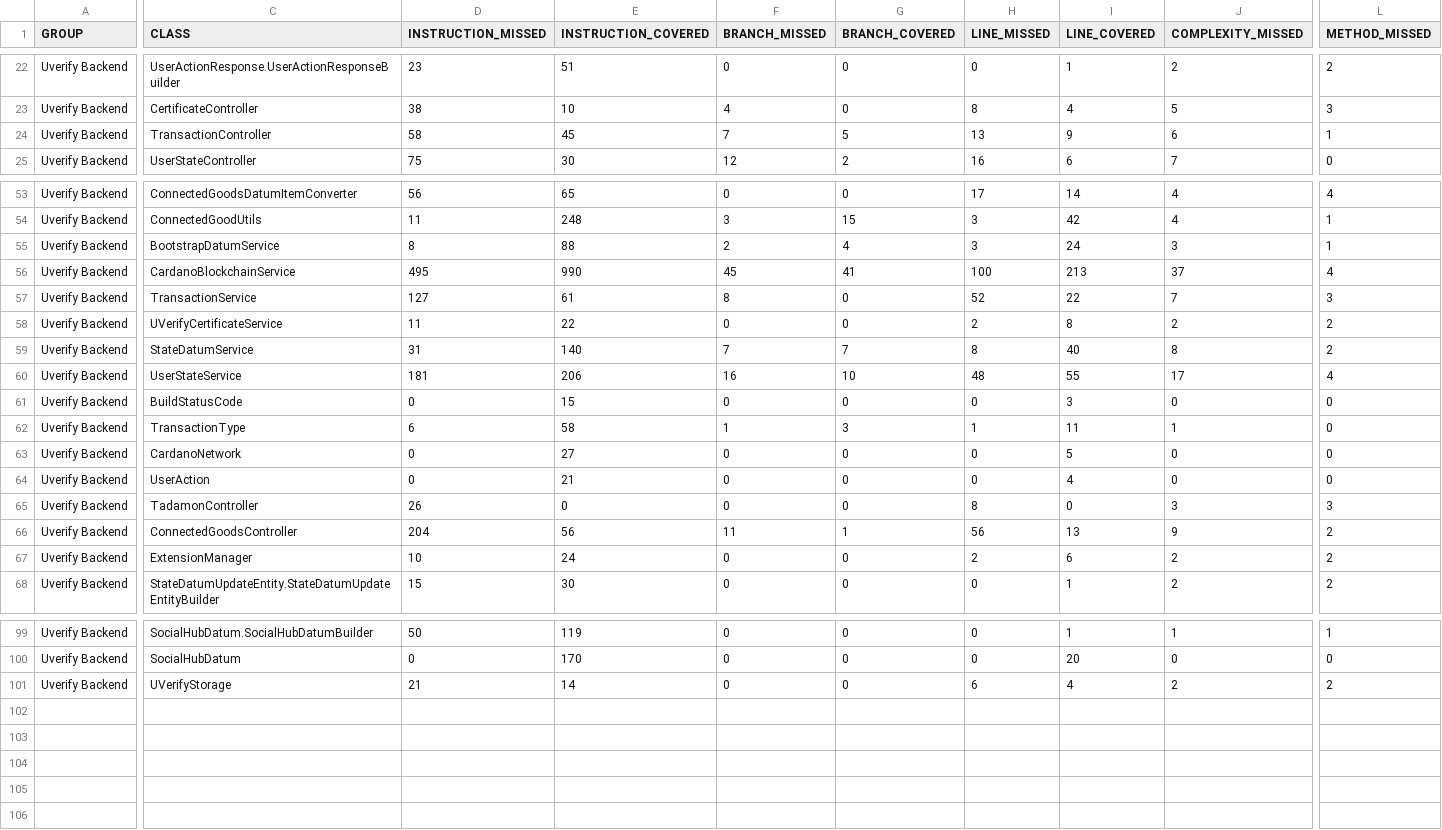
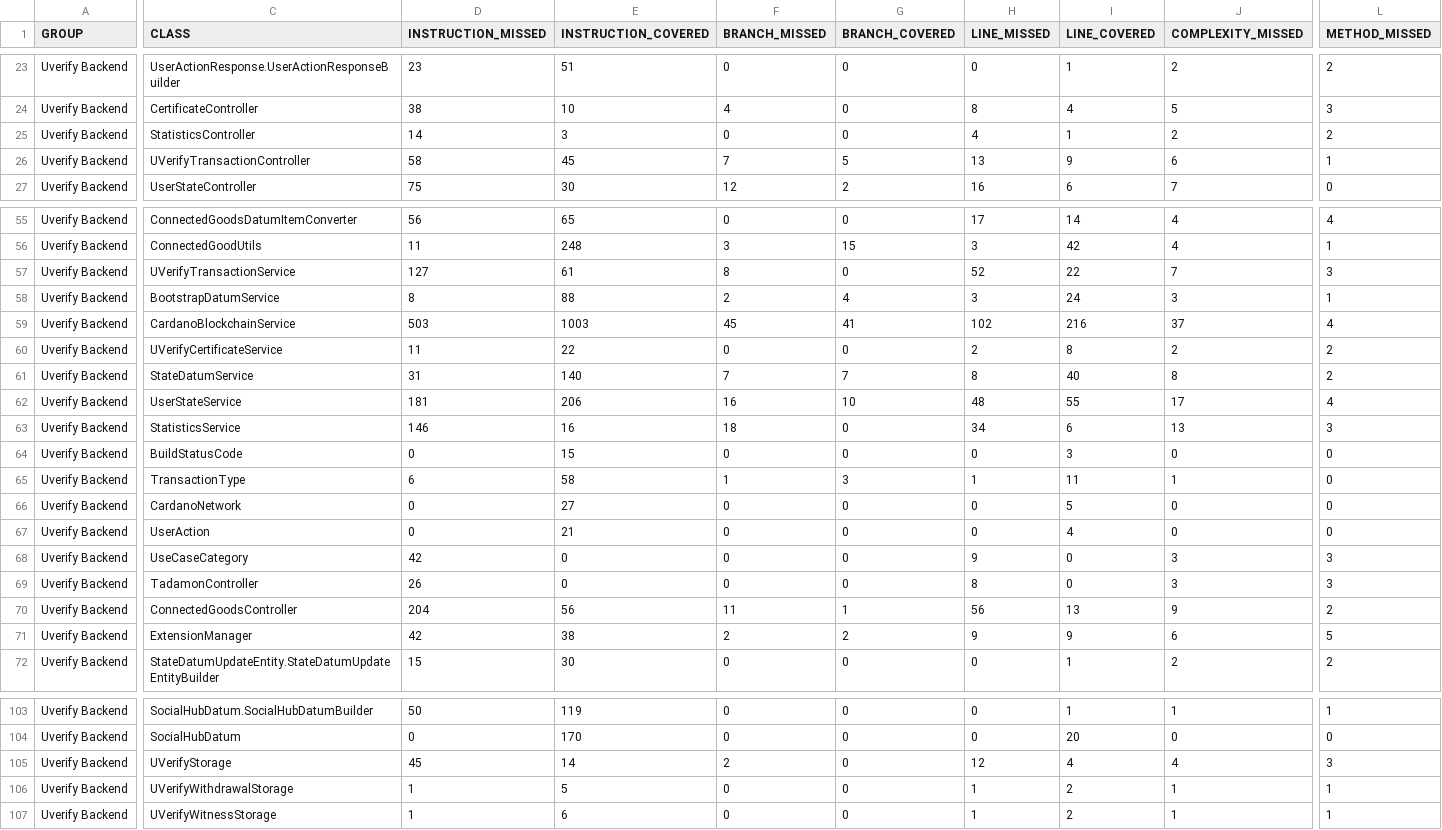
Before and after one commit to UVerify-io/uverify-backend, a CSV file: coverage-report/jacoco.csv, drawn as a sheet; only a part is shown, gaps mark what is left out; removed rows and columns are numbered as before the commit, all else as after; rows hold the shown columns only; the diff covers the shown part only; the diff names each change by its address in the sheet, - before the commit and + after, or states it on an @@ line.

Commit message:
Deploying to gh-pages from @ UVerify-io/uverify-backend@1a6234ae320545c5d6ebb0d3583fd70861d57160 🚀

```diff
--- a/coverage-report/jacoco.csv
+++ b/coverage-report/jacoco.csv
+row 25: Uverify Backend | StatisticsController | 14 | 3 | 0 | 0 | 4 | 1 | 2 | 2
-C26 (CLASS): TransactionController
+C26 (CLASS): UVerifyTransactionController
+row 57: Uverify Backend | UVerifyTransactionService | 127 | 61 | 8 | 0 | 52 | 22 | 7 | 3
-D59 (INSTRUCTION_MISSED): 495
+D59 (INSTRUCTION_MISSED): 503
-E59 (INSTRUCTION_COVERED): 990
+E59 (INSTRUCTION_COVERED): 1003
-H59 (LINE_MISSED): 100
+H59 (LINE_MISSED): 102
-I59 (LINE_COVERED): 213
+I59 (LINE_COVERED): 216
-row 57: Uverify Backend | TransactionService | 127 | 61 | 8 | 0 | 52 | 22 | 7 | 3
+row 63: Uverify Backend | StatisticsService | 146 | 16 | 18 | 0 | 34 | 6 | 13 | 3
+row 68: Uverify Backend | UseCaseCategory | 42 | 0 | 0 | 0 | 9 | 0 | 3 | 3
-D71 (INSTRUCTION_MISSED): 10
+D71 (INSTRUCTION_MISSED): 42
-E71 (INSTRUCTION_COVERED): 24
+E71 (INSTRUCTION_COVERED): 38
-F71 (BRANCH_MISSED): 0
+F71 (BRANCH_MISSED): 2
-G71 (BRANCH_COVERED): 0
+G71 (BRANCH_COVERED): 2
-H71 (LINE_MISSED): 2
+H71 (LINE_MISSED): 9
-I71 (LINE_COVERED): 6
+I71 (LINE_COVERED): 9
-J71 (COMPLEXITY_MISSED): 2
+J71 (COMPLEXITY_MISSED): 6
-L71 (METHOD_MISSED): 2
+L71 (METHOD_MISSED): 5
-D105 (INSTRUCTION_MISSED): 21
+D105 (INSTRUCTION_MISSED): 45
-F105 (BRANCH_MISSED): 0
+F105 (BRANCH_MISSED): 2
-H105 (LINE_MISSED): 6
+H105 (LINE_MISSED): 12
-J105 (COMPLEXITY_MISSED): 2
+J105 (COMPLEXITY_MISSED): 4
-L105 (METHOD_MISSED): 2
+L105 (METHOD_MISSED): 3
+row 106: Uverify Backend | UVerifyWithdrawalStorage | 1 | 5 | 0 | 0 | 1 | 2 | 1 | 1
+row 107: Uverify Backend | UVerifyWitnessStorage | 1 | 6 | 0 | 0 | 1 | 2 | 1 | 1
```
Also changed, not shown: 1 added row and 12 edited cells elsewhere in this file, 48 other files.
